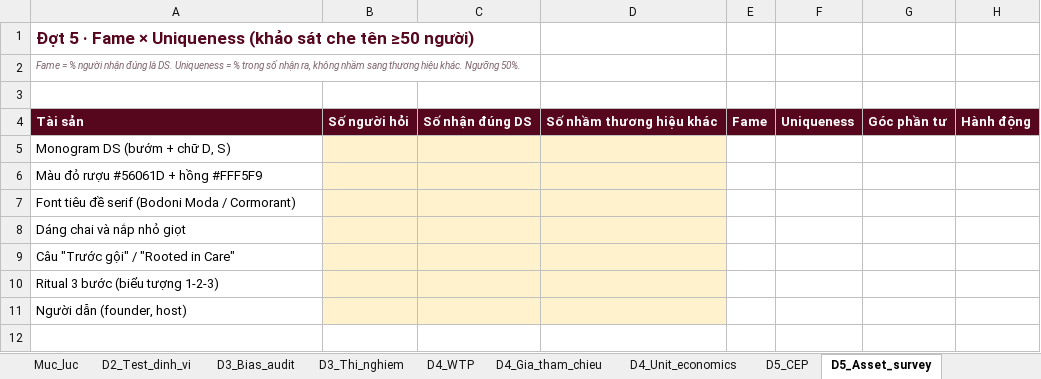
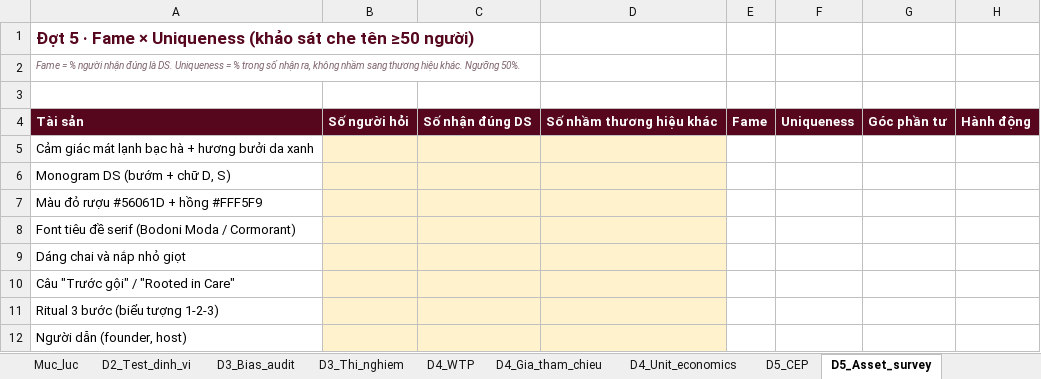
Before and after one commit to nanhtr/DSCorp, an Excel workbook: DS CORPORATION/TÀI LIỆU THAM KHẢO/MARKETING ROADMAP/BAI TAP/Bo_cong_cu_Dot2-10.xlsx, sheet D5_Asset_survey, drawn as a sheet; values as stored, in another font and other column widths than the file's, no borders; the diff names each change by its address in the sheet, - before the commit and + after, or states it on an @@ line.

```diff
--- a/DS CORPORATION/TÀI LIỆU THAM KHẢO/MARKETING ROADMAP/BAI TAP/Bo_cong_cu_Dot2-10.xlsx (sheet D5_Asset_survey)
+++ b/DS CORPORATION/TÀI LIỆU THAM KHẢO/MARKETING ROADMAP/BAI TAP/Bo_cong_cu_Dot2-10.xlsx (sheet D5_Asset_survey)
+row 5: Cảm giác mát lạnh bạc hà + hương bưởi da xanh
```
Also changed, not shown: sheet D10_Evidence_log, sheet D6_Hook_bank, 13 other files.
